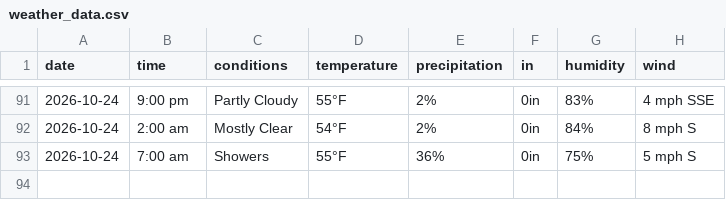
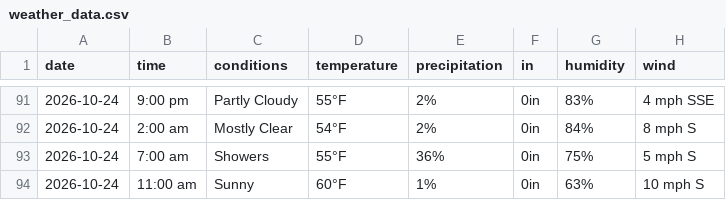
Before and after one commit to dpteddy/SDC-dashboard, a CSV file: data/weather_data.csv, drawn as a sheet; only a part is shown, gaps mark what is left out; the diff names each change by its address in the sheet, - before the commit and + after, or states it on an @@ line.

```diff
--- a/data/weather_data.csv
+++ b/data/weather_data.csv
+row 94: 2026-10-24 | 11:00 am | Sunny | 60°F | 1% | 0in | 63% | 10 mph S
```
